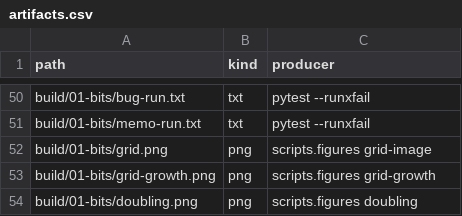
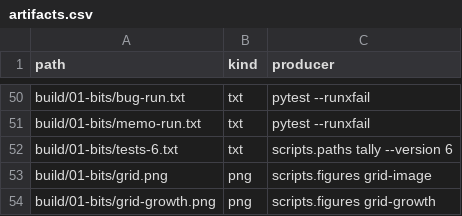
Before and after one commit to dpopchev/chaos-to-simple, a CSV file: data/artifacts.csv, drawn as a sheet; only a part is shown, gaps mark what is left out; the shorter side is filled out with more unchanged rows; the diff names each change by its address in the sheet, - before the commit and + after, or states it on an @@ line.

Commit message:
feat(deck): read a code heading from a built file
heading-file= in the include filter; page 15 headed by tests-6.txt.

Refs: W-170 T-390

```diff
--- a/data/artifacts.csv
+++ b/data/artifacts.csv
+row 52: build/01-bits/tests-6.txt | txt | scripts.paths tally --version 6
```
Also changed, not shown: 4 other files.
